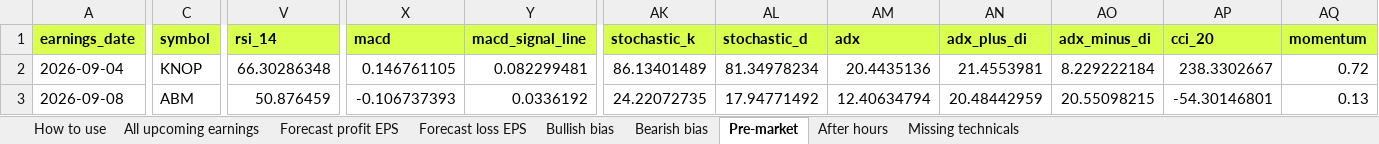
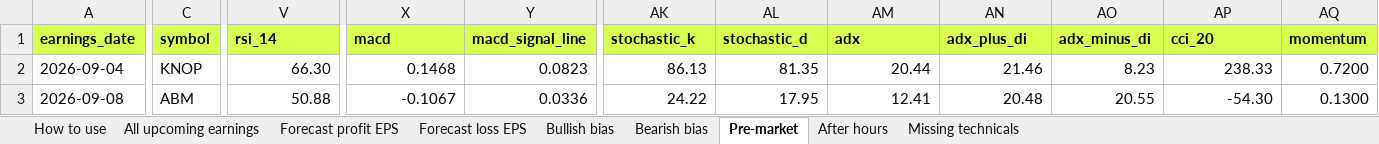
Before and after one commit to willi220p-star/blotato121, an Excel workbook: feeds/NASDAQ_upcoming_earnings_technical.xlsx, sheet Pre-market, drawn as a sheet; only a part is shown, gaps mark what is left out; values as stored, in another font and other column widths than the file's, no borders; conditional formats not drawn; the diff covers the shown part only; the diff names each change by its address in the sheet, - before the commit and + after, or states it on an @@ line.

```diff
--- a/feeds/NASDAQ_upcoming_earnings_technical.xlsx (sheet Pre-market)
+++ b/feeds/NASDAQ_upcoming_earnings_technical.xlsx (sheet Pre-market)
-V2 (rsi_14): 66.30286348
+V2 (rsi_14): 66.30
-X2 (macd): 0.146761105
+X2 (macd): 0.1468
-Y2 (macd_signal_line): 0.082299481
+Y2 (macd_signal_line): 0.0823
-AK2 (stochastic_k): 86.13401489
+AK2 (stochastic_k): 86.13
-AL2 (stochastic_d): 81.34978234
+AL2 (stochastic_d): 81.35
-AM2 (adx): 20.4435136
+AM2 (adx): 20.44
-AN2 (adx_plus_di): 21.4553981
+AN2 (adx_plus_di): 21.46
-AO2 (adx_minus_di): 8.229222184
+AO2 (adx_minus_di): 8.23
-AP2 (cci_20): 238.3302667
+AP2 (cci_20): 238.33
-AQ2 (momentum): 0.72
+AQ2 (momentum): 0.7200
-V3 (rsi_14): 50.876459
+V3 (rsi_14): 50.88
-X3 (macd): -0.106737393
+X3 (macd): -0.1067
-Y3 (macd_signal_line): 0.0336192
+Y3 (macd_signal_line): 0.0336
-AK3 (stochastic_k): 24.22072735
+AK3 (stochastic_k): 24.22
-AL3 (stochastic_d): 17.94771492
+AL3 (stochastic_d): 17.95
-AM3 (adx): 12.40634794
+AM3 (adx): 12.41
-AN3 (adx_plus_di): 20.48442959
+AN3 (adx_plus_di): 20.48
-AO3 (adx_minus_di): 20.55098215
+AO3 (adx_minus_di): 20.55
-AP3 (cci_20): -54.30146801
+AP3 (cci_20): -54.30
-AQ3 (momentum): 0.13
+AQ3 (momentum): 0.1300
```
Also changed, not shown: 668 edited cells elsewhere in this sheet, sheet All upcoming earnings, sheet Forecast profit EPS, sheet Bearish bias, sheet Forecast loss EPS, sheet After hours, sheet Bullish bias, 2 other files.
